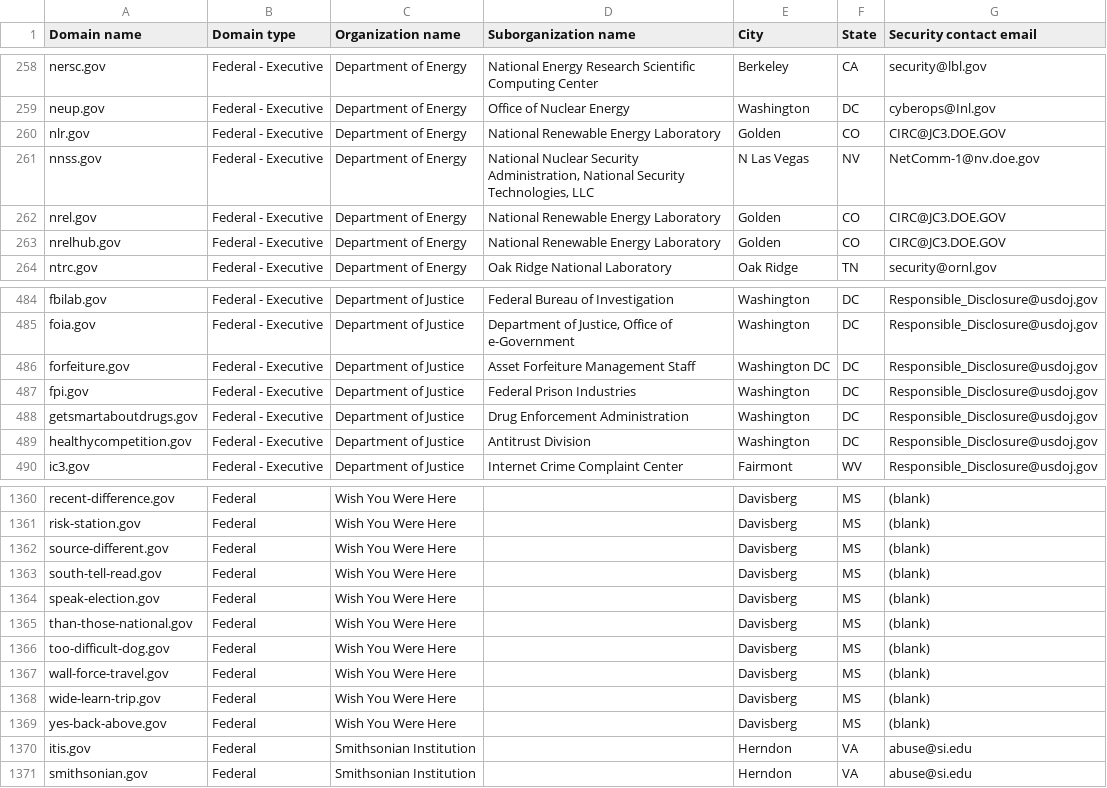
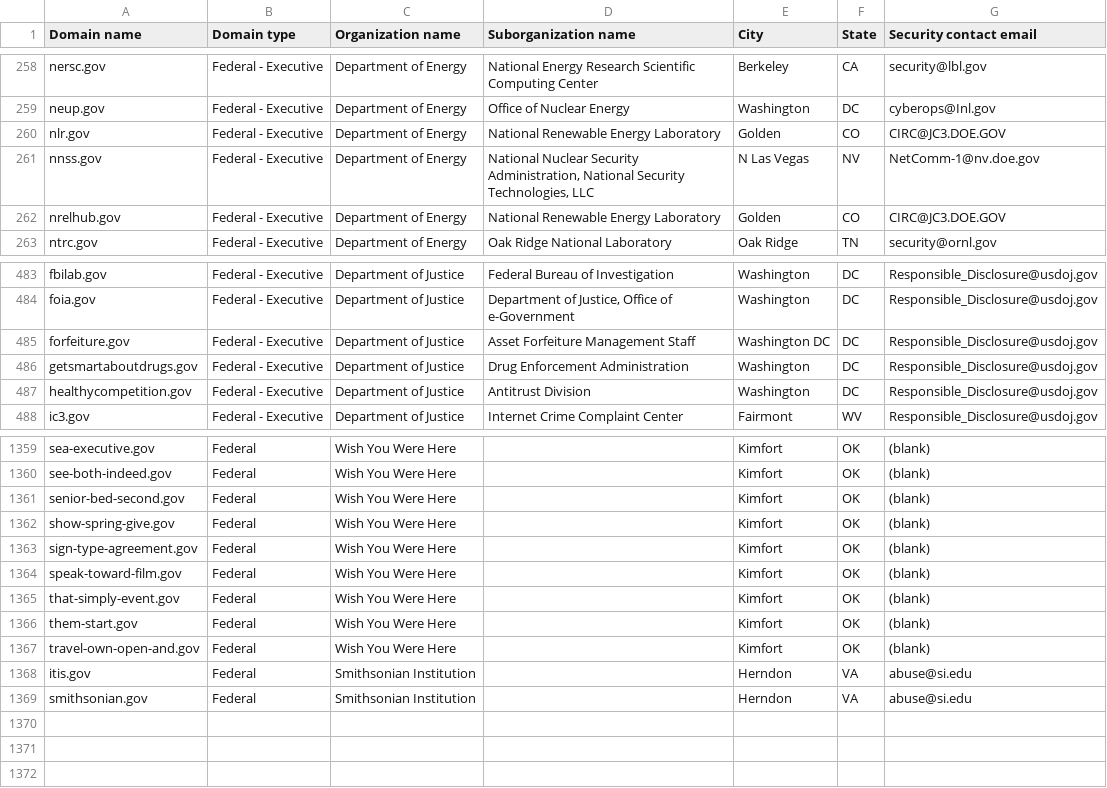
Before and after one commit to cisagov/dotgov-data-staging, a CSV file: current-federal-staging.csv, drawn as a sheet; only a part is shown, gaps mark what is left out; removed rows and columns are numbered as before the commit, all else as after; the diff covers the shown part only; the diff names each change by its address in the sheet, - before the commit and + after, or states it on an @@ line.

```diff
--- a/current-federal-staging.csv
+++ b/current-federal-staging.csv
-row 262: nrel.gov | Federal - Executive | Department of Energy | National Renewable Energy Laboratory | Golden | CO | CIRC@JC3.DOE.GOV
-row 487: fpi.gov | Federal - Executive | Department of Justice | Federal Prison Industries | Washington | DC | Responsible_Disclosure@usdoj.gov
-A1359 (Domain name): recent-difference.gov
+A1359 (Domain name): sea-executive.gov
-E1359:E1367 (City): Davisberg
+E1359:E1367 (City): Kimfort
-F1359:F1367 (State): MS
+F1359:F1367 (State): OK
-A1360 (Domain name): risk-station.gov
+A1360 (Domain name): see-both-indeed.gov
-A1361 (Domain name): source-different.gov
+A1361 (Domain name): senior-bed-second.gov
-A1362 (Domain name): south-tell-read.gov
+A1362 (Domain name): show-spring-give.gov
-A1363 (Domain name): speak-election.gov
+A1363 (Domain name): sign-type-agreement.gov
-A1364 (Domain name): than-those-national.gov
+A1364 (Domain name): speak-toward-film.gov
-A1365 (Domain name): too-difficult-dog.gov
+A1365 (Domain name): that-simply-event.gov
-A1366 (Domain name): wall-force-travel.gov
+A1366 (Domain name): them-start.gov
-A1367 (Domain name): wide-learn-trip.gov
+A1367 (Domain name): travel-own-open-and.gov
-row 1369: yes-back-above.gov | Federal | Wish You Were Here |  | Davisberg | MS | (blank)
```
Also changed, not shown: 2 added rows, 1 removed row and 63 edited cells elsewhere in this file, 1 other file.
